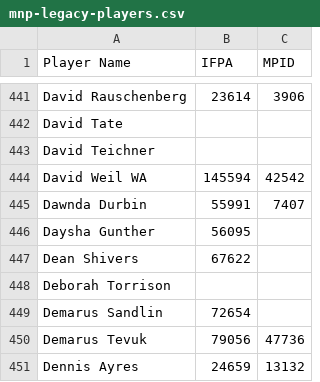
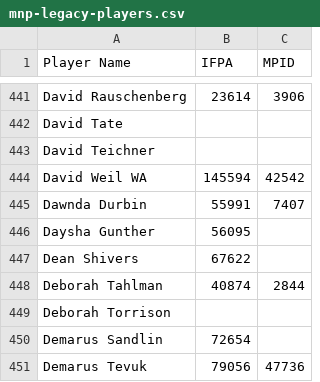
Before and after one commit to madcock/IPR, a CSV file: mnp-legacy-players.csv, drawn as a sheet; only a part is shown, gaps mark what is left out; the shorter side is filled out with more unchanged rows.

Commit message:
Update mnp-legacy-players.csv
Deborah Tahlman pre-emptive sub add

```diff
--- a/mnp-legacy-players.csv
+++ b/mnp-legacy-players.csv
@@ -447,2 +447,3 @@ Daysha Gunther,56095,
 Dean Shivers,67622,
+Deborah Tahlman,40874,2844
 Deborah Torrison,,
```
